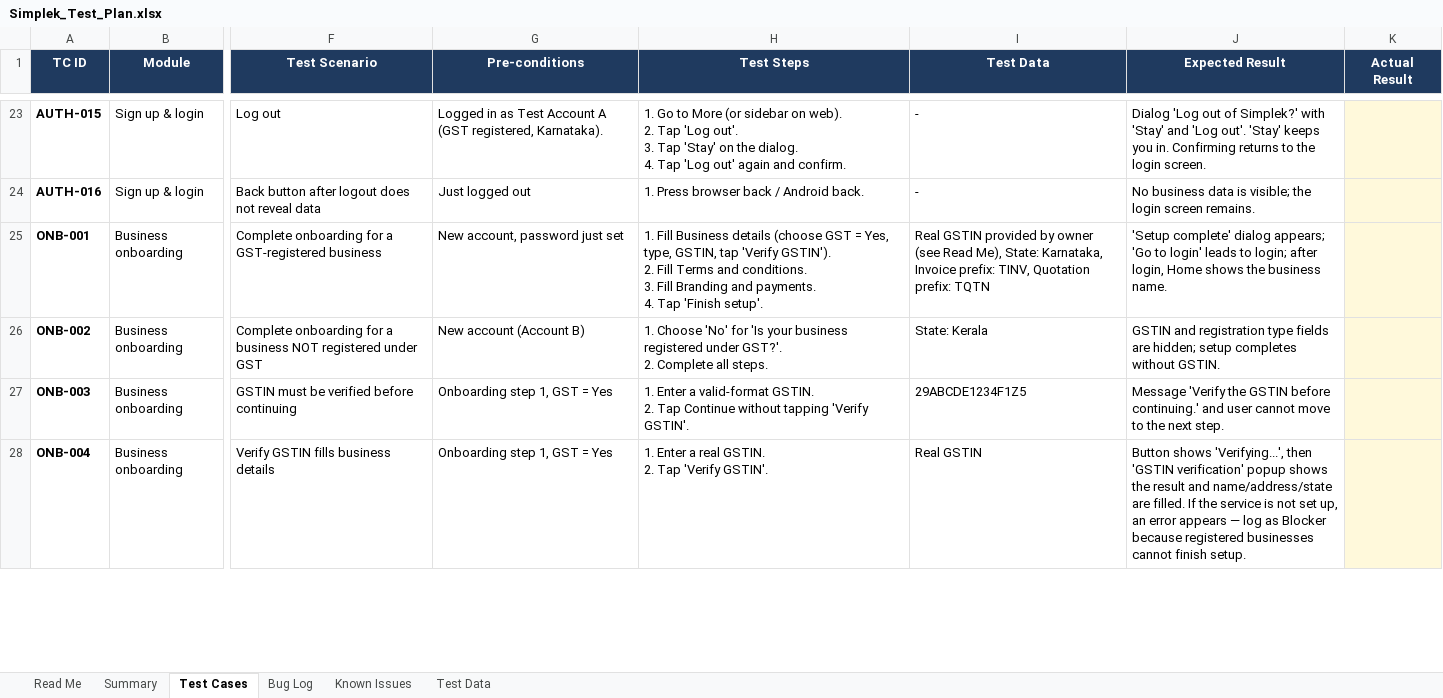
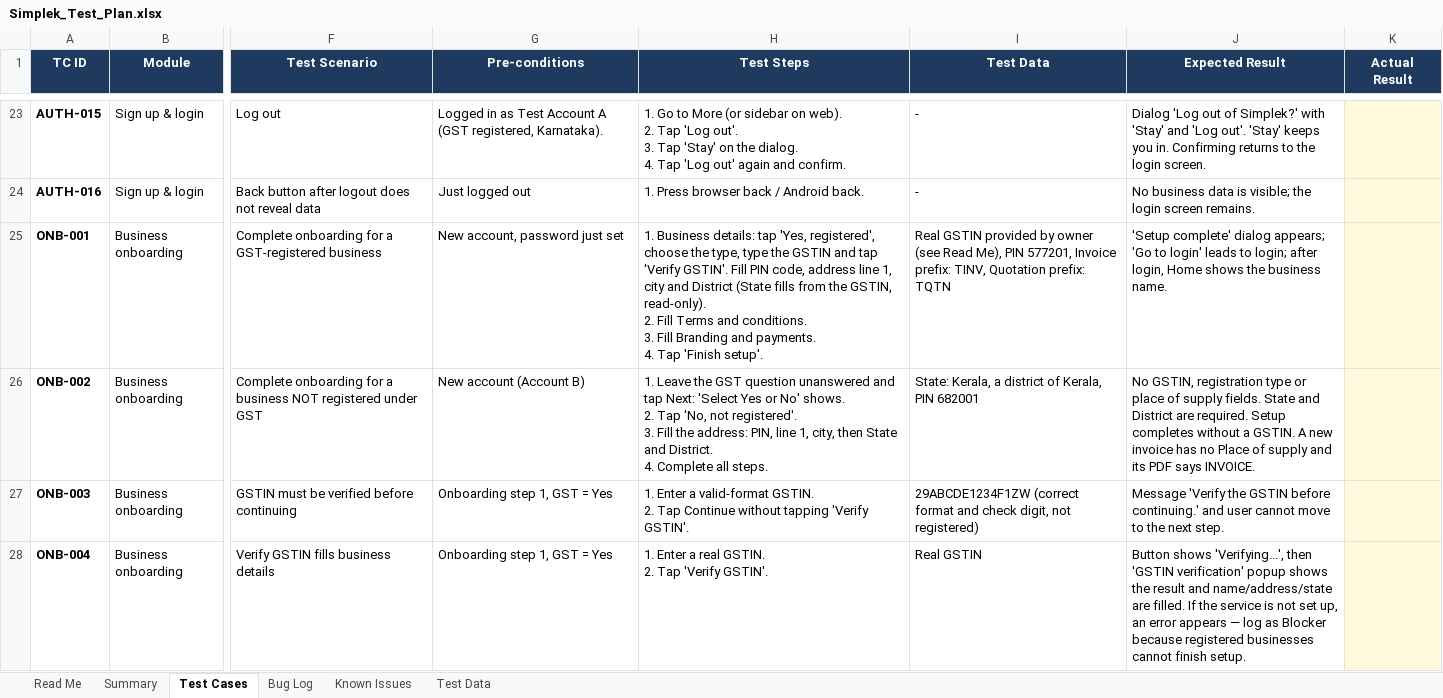
Before and after one commit to KKMaharaj/simplek, an Excel workbook: docs/Simplek_Test_Plan.xlsx, sheet Test Cases, drawn as a sheet; only a part is shown, gaps mark what is left out; values as stored, in another font and other column widths than the file's, no borders; conditional formats not drawn; ↵ is a line break in a cell; the diff covers the shown part only; the diff names each change by its address in the sheet, - before the commit and + after, or states it on an @@ line.

```diff
--- a/docs/Simplek_Test_Plan.xlsx (sheet Test Cases)
+++ b/docs/Simplek_Test_Plan.xlsx (sheet Test Cases)
-H25 (Test Steps): 1. Fill Business details (choose GST = Yes, type, GSTIN, tap 'Verify GSTIN'). ↵ 2. Fill…
+H25 (Test Steps): 1. Business details: tap 'Yes, registered', choose the type, type the GSTIN and tap 'Verify GSTIN'. Fill PIN code, address line 1, city and District (State fills from the GSTIN, read-only). ↵ 2. Fill…
-I25 (Test Data): …Read Me), State: Karnataka, Invoice prefix:…
+I25 (Test Data): …Read Me), PIN 577201, Invoice prefix:…
-H26 (Test Steps): 1. Choose 'No' for 'Is your business registered under GST?'. ↵ 2. Complete all…
+H26 (Test Steps): 1. Leave the GST question unanswered and tap Next: 'Select Yes or No' shows. ↵ 2. Tap 'No, not registered'. ↵ 3. Fill the address: PIN, line 1, city, then State and District. ↵ 4. Complete all…
-I26 (Test Data): State: Kerala
+I26 (Test Data): State: Kerala, a district of Kerala, PIN 682001
-J26 (Expected Result): GSTIN and registration type fields are hidden; setup completes without GSTIN.
+J26 (Expected Result): No GSTIN, registration type or place of supply fields. State and District are required. Setup completes without a GSTIN. A new invoice has no Place of supply and its PDF says INVOICE.
-I27 (Test Data): 29ABCDE1234F1Z5
+I27 (Test Data): 29ABCDE1234F1ZW (correct format and check digit, not registered)
```
Also changed, not shown: 7 edited cells elsewhere in this sheet, 26 other files.
